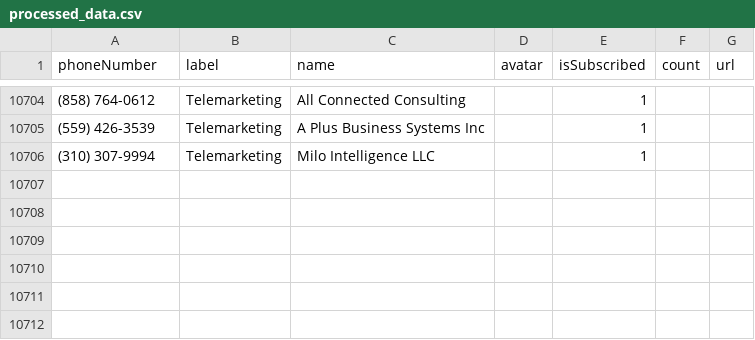
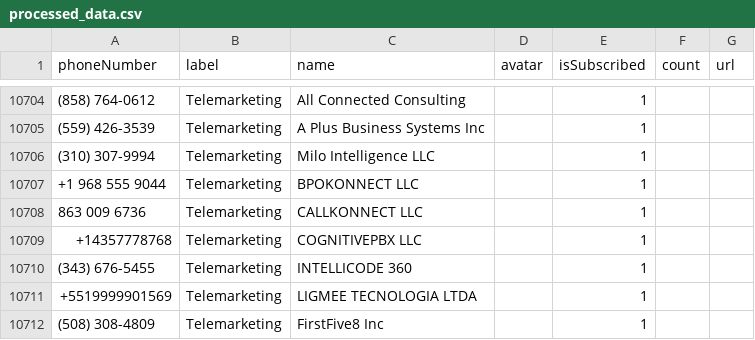
Before and after one commit to haygcao/vccard, a CSV file: US/processed_data.csv, drawn as a sheet; only a part is shown, gaps mark what is left out.

```diff
--- a/US/processed_data.csv
+++ b/US/processed_data.csv
@@ -10706 +10706,7 @@ phoneNumber,label,name,avatar,isSubscribed,count,url
 (310) 307-9994,Telemarketing,Milo Intelligence LLC,,1,,
++1 968 555 9044,Telemarketing,BPOKONNECT LLC,,1,,
+863 009 6736,Telemarketing,CALLKONNECT LLC,,1,,
++14357778768,Telemarketing,COGNITIVEPBX LLC,,1,,
+(343) 676-5455,Telemarketing,INTELLICODE 360,,1,,
++5519999901569,Telemarketing,LIGMEE TECNOLOGIA LTDA,,1,,
+(508) 308-4809,Telemarketing,FirstFive8 Inc,,1,,
```
Also changed, not shown: US/processed_v2.csv.
